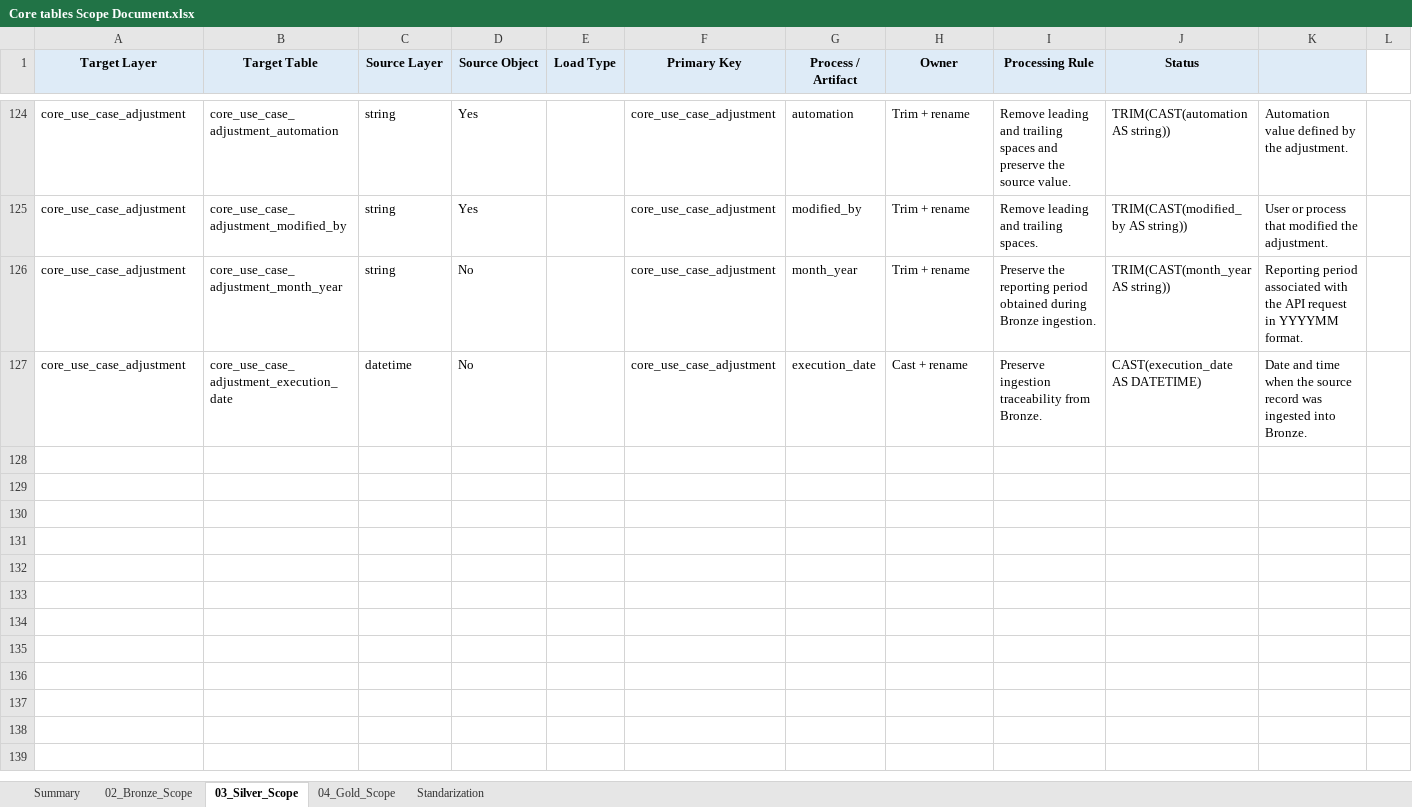
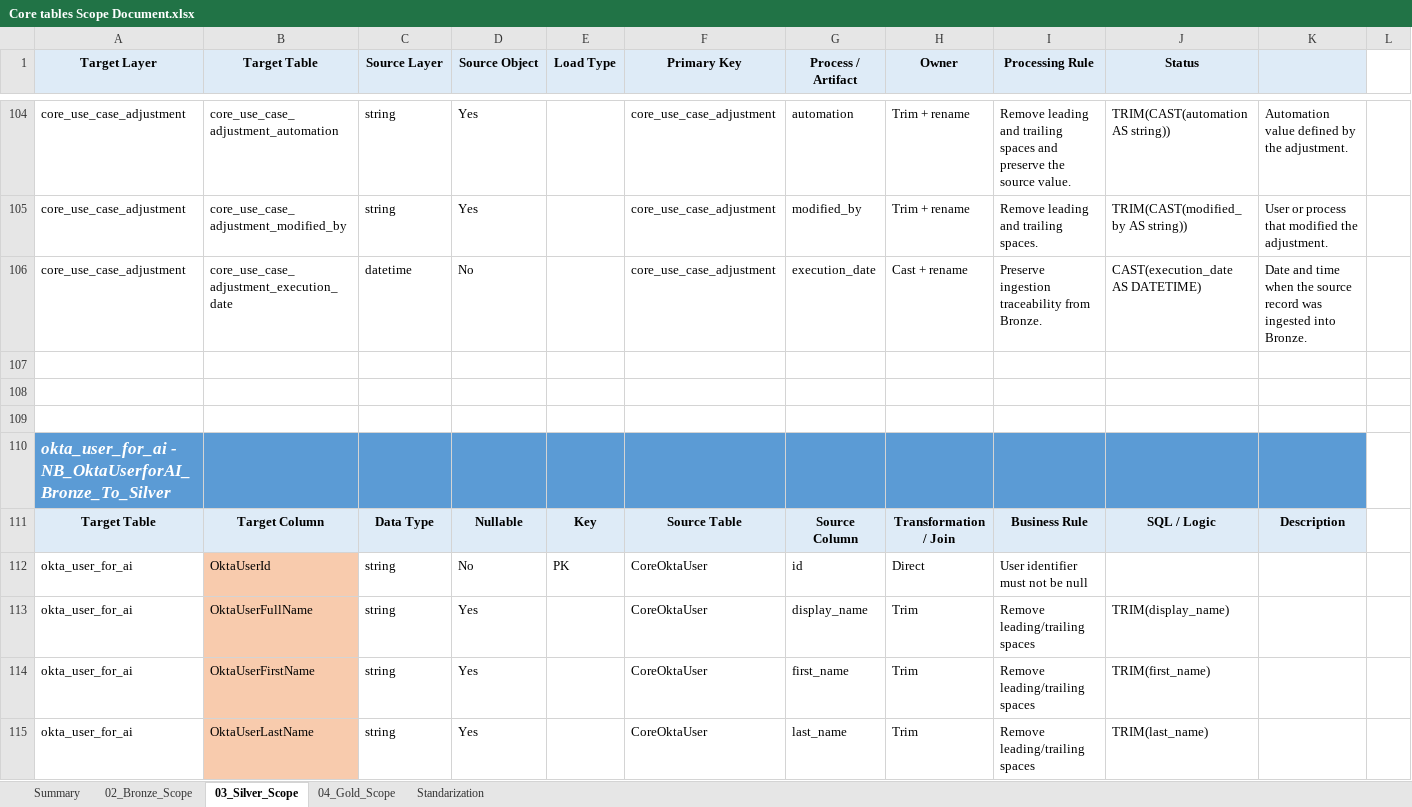
Before and after one commit to axatar11/fabric, an Excel workbook: specs/Core tables Scope Document.xlsx, sheet 03_Silver_Scope, drawn as a sheet; only a part is shown, gaps mark what is left out; values as stored, in another font and other column widths than the file's, no borders; removed rows and columns are numbered as before the commit, all else as after; the diff covers the shown part only; the diff names each change by its address in the sheet, - before the commit and + after, or states it on an @@ line.

Commit message:
spec

```diff
--- a/specs/Core tables Scope Document.xlsx (sheet 03_Silver_Scope)
+++ b/specs/Core tables Scope Document.xlsx (sheet 03_Silver_Scope)
-row 126: core_use_case_adjustment | core_use_case_adjustment_month_year | string | No |  | core_use_case_adjustment | month_year | Trim + rename | Preserve the reporting period obtained during Bronze ingestion. | TRIM(CAST(month_year AS string)) | Reporting period associated with the API request in YYYYMM format.
+row 107: (empty)
+row 108: (empty)
+row 109: (empty)
+row 110: okta_user_for_ai - NB_OktaUserforAI_Bronze_To_Silver
@@ row 41 moved to row 111: Target Table @@
+row 112: okta_user_for_ai | OktaUserId | string | No | PK | CoreOktaUser | id | Direct | User identifier must not be null
+row 113: okta_user_for_ai | OktaUserFullName | string | Yes |  | CoreOktaUser | display_name | Trim | Remove leading/trailing spaces | TRIM(display_name)
+row 114: okta_user_for_ai | OktaUserFirstName | string | Yes |  | CoreOktaUser | first_name | Trim | Remove leading/trailing spaces | TRIM(first_name)
+row 115: okta_user_for_ai | OktaUserLastName | string | Yes |  | CoreOktaUser | last_name | Trim | Remove leading/trailing spaces | TRIM(last_name)
```
Also changed, not shown: 11 added rows, 19 removed rows, 46 edited cells and cell formats elsewhere in this sheet, sheet 02_Bronze_Scope, formulas that keep their value, 2 other files.
